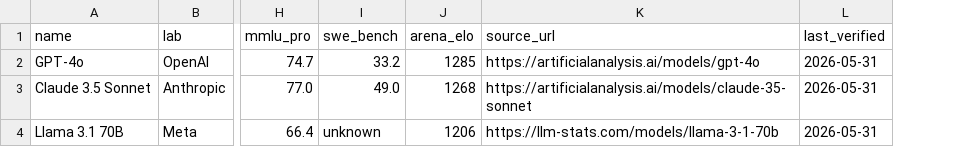
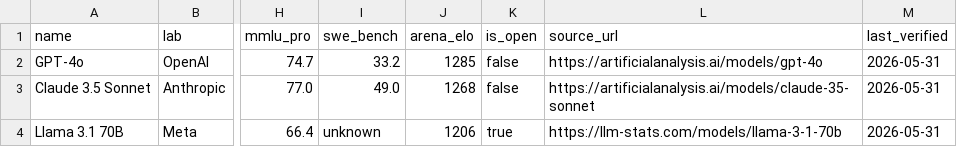
Before and after one commit to manjunath84/state-of-the-llms, a CSV file: data/models.csv, drawn as a sheet; only a part is shown, gaps mark what is left out; the diff names each change by its address in the sheet, - before the commit and + after, or states it on an @@ line.

```diff
--- a/data/models.csv
+++ b/data/models.csv
+column K (is_open), rows 2-4: false | false | true
```
Also changed, not shown: 6 other files.
